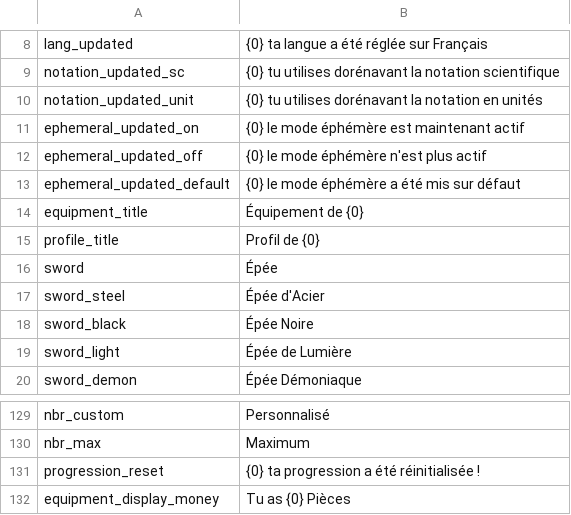
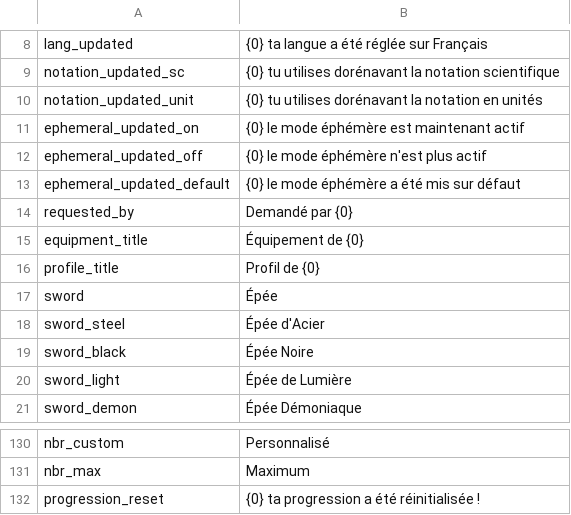
Before and after one commit to Astri2/IdleBot, a CSV file: app/src/main/resources/lang/french.csv, drawn as a sheet; only a part is shown, gaps mark what is left out; removed rows and columns are numbered as before the commit, all else as after; the diff names each change by its address in the sheet, - before the commit and + after, or states it on an @@ line.

```diff
--- a/app/src/main/resources/lang/french.csv
+++ b/app/src/main/resources/lang/french.csv
+row 14: requested_by | Demandé par {0}
-row 132: equipment_display_money | Tu as {0} Pièces
```
Also changed, not shown: app/src/main/resources/lang/english.csv, 3 other files.
